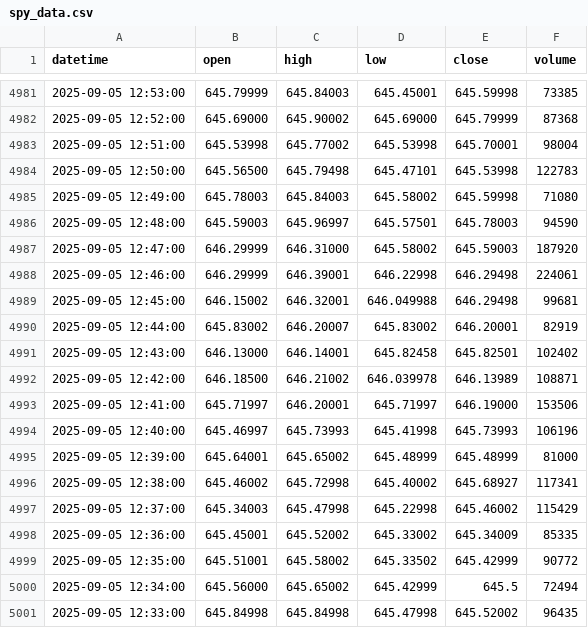
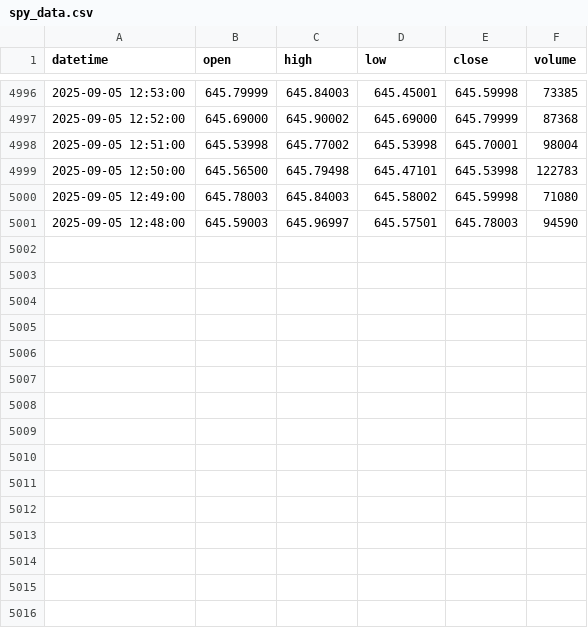
Before and after one commit to bowlish/trading_bot_study, a CSV file: data/spy_data.csv, drawn as a sheet; only a part is shown, gaps mark what is left out; the diff covers the shown part only.

```diff
--- a/data/spy_data.csv
+++ b/data/spy_data.csv
@@ -4986,16 +5001 @@ datetime,open,high,low,close,volume
 2025-09-05 12:48:00,645.59003,645.96997,645.57501,645.78003,94590
-2025-09-05 12:47:00,646.29999,646.31000,645.58002,645.59003,187920
-2025-09-05 12:46:00,646.29999,646.39001,646.22998,646.29498,224061
-2025-09-05 12:45:00,646.15002,646.32001,646.049988,646.29498,99681
-2025-09-05 12:44:00,645.83002,646.20007,645.83002,646.20001,82919
-2025-09-05 12:43:00,646.13000,646.14001,645.82458,645.82501,102402
-2025-09-05 12:42:00,646.18500,646.21002,646.039978,646.13989,108871
-2025-09-05 12:41:00,645.71997,646.20001,645.71997,646.19000,153506
-2025-09-05 12:40:00,645.46997,645.73993,645.41998,645.73993,106196
-2025-09-05 12:39:00,645.64001,645.65002,645.48999,645.48999,81000
-2025-09-05 12:38:00,645.46002,645.72998,645.40002,645.68927,117341
-2025-09-05 12:37:00,645.34003,645.47998,645.22998,645.46002,115429
-2025-09-05 12:36:00,645.45001,645.52002,645.33002,645.34009,85335
-2025-09-05 12:35:00,645.51001,645.58002,645.33502,645.42999,90772
-2025-09-05 12:34:00,645.56000,645.65002,645.42999,645.5,72494
-2025-09-05 12:33:00,645.84998,645.84998,645.47998,645.52002,96435
```
Also changed, not shown: 15 added rows elsewhere in this file.
